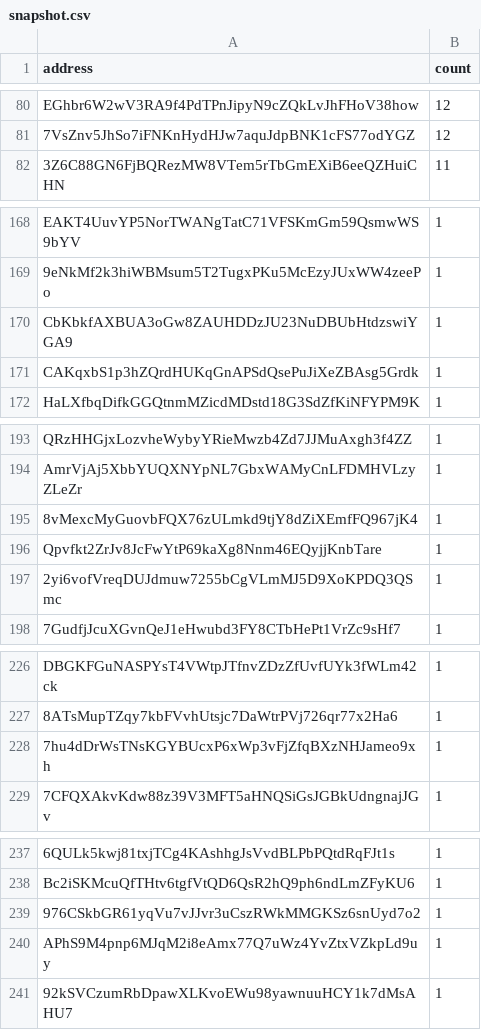
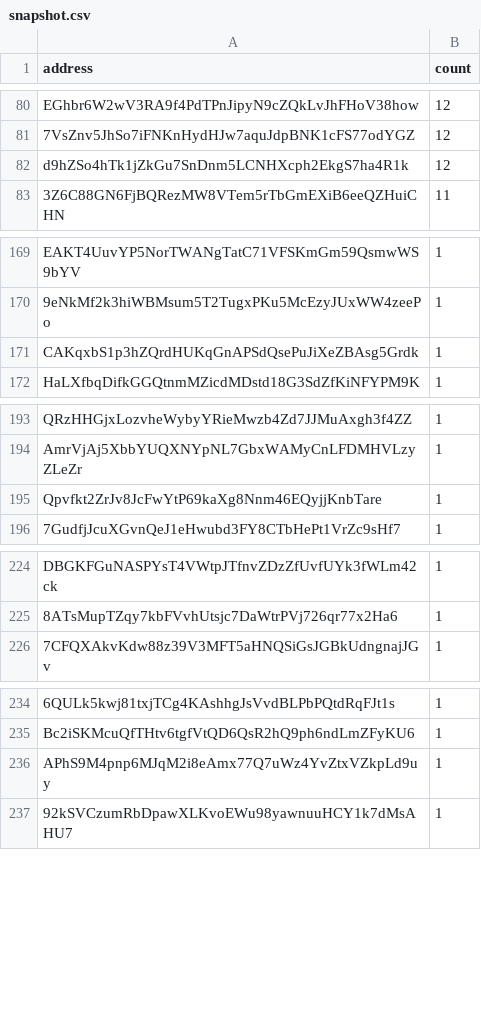
Before and after one commit to QuekzDev/snapshot, a CSV file: snapshot.csv, drawn as a sheet; only a part is shown, gaps mark what is left out; removed rows and columns are numbered as before the commit, all else as after; the diff covers the shown part only; the diff names each change by its address in the sheet, - before the commit and + after, or states it on an @@ line.

```diff
--- a/snapshot.csv
+++ b/snapshot.csv
+row 82: d9hZSo4hTk1jZkGu7SnDnm5LCNHXcph2EkgS7ha4R1k | 12
-row 170: CbKbkfAXBUA3oGw8ZAUHDDzJU23NuDBUbHtdzswiYGA9 | 1
-row 195: 8vMexcMyGuovbFQX76zULmkd9tjY8dZiXEmfFQ967jK4 | 1
-row 197: 2yi6vofVreqDUJdmuw7255bCgVLmMJ5D9XoKPDQ3QSmc | 1
-row 228: 7hu4dDrWsTNsKGYBUcxP6xWp3vFjZfqBXzNHJameo9xh | 1
-row 239: 976CSkbGR61yqVu7vJJvr3uCszRWkMMGKSz6snUyd7o2 | 1
```
Also changed, not shown: 7 removed rows elsewhere in this file.
